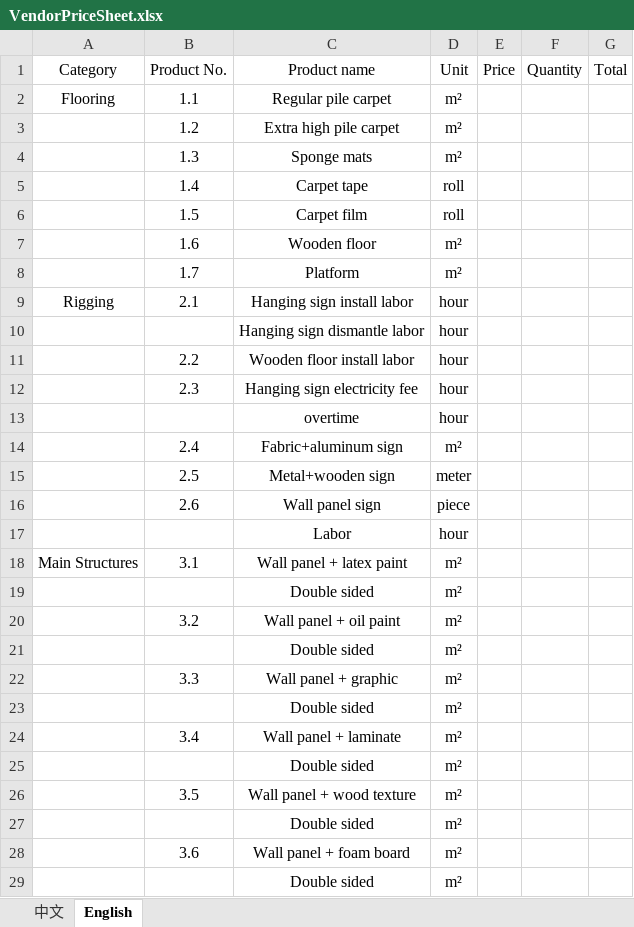
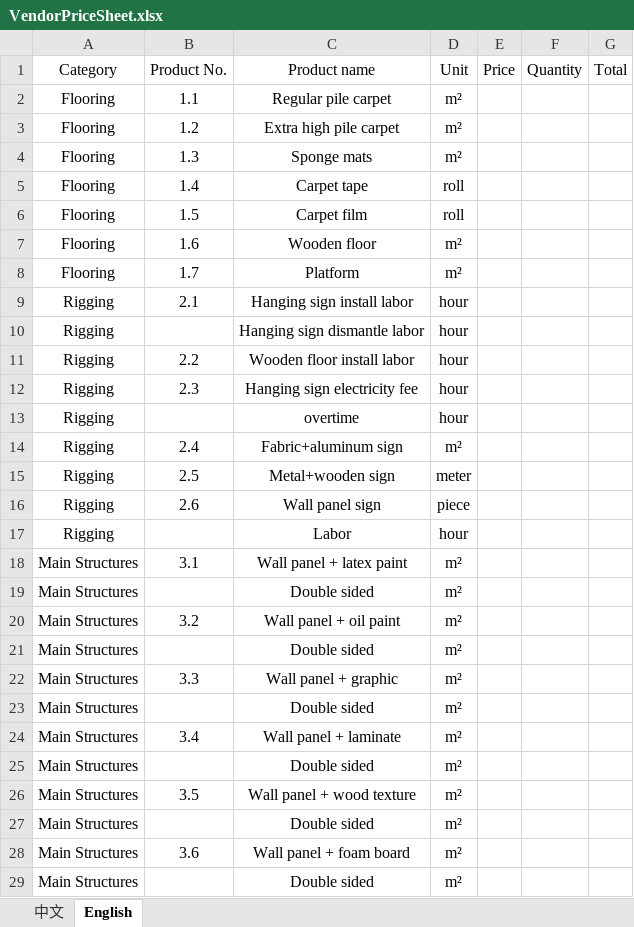
Before and after one commit to zhangjq12/Final, an Excel workbook: final/data/VendorPriceSheet.xlsx, sheet English, drawn as a sheet; only a part is shown; values as stored, in another font and other column widths than the file's, no borders; the diff covers the shown part only; the diff names each change by its address in the sheet, - before the commit and + after, or states it on an @@ line.

```diff
--- a/final/data/VendorPriceSheet.xlsx (sheet English)
+++ b/final/data/VendorPriceSheet.xlsx (sheet English)
-A3:A8 (Category): (empty)
+A3:A8 (Category): Flooring
-A10:A17 (Category): (empty)
+A10:A17 (Category): Rigging
-A19:A29 (Category): (empty)
+A19:A29 (Category): Main Structures
```
Also changed, not shown: 87 edited cells elsewhere in this sheet, 3 other files.
